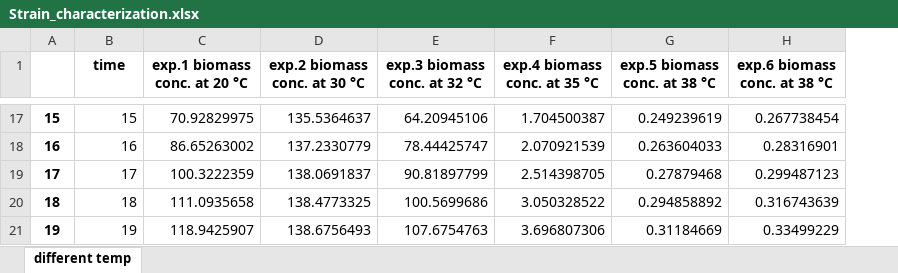
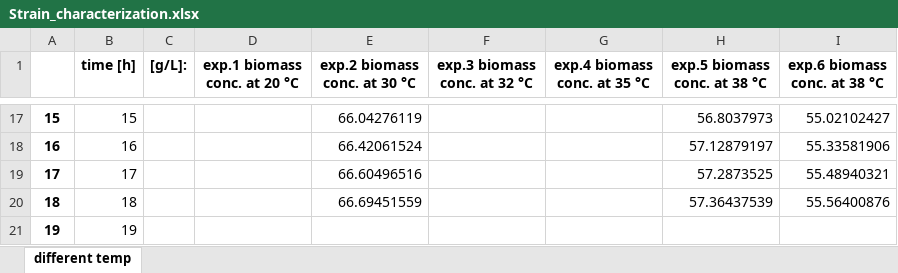
Before and after one commit to uliebal/RecExpSim, an Excel workbook: Strain_characterization.xlsx, sheet different temp, drawn as a sheet; only a part is shown, gaps mark what is left out; values as stored, in another font and other column widths than the file's, no borders; addresses are those after the commit; the diff covers the shown part only; the diff names each change by its address in the sheet, - before the commit and + after, or states it on an @@ line.

```diff
--- a/Strain_characterization.xlsx (sheet different temp)
+++ b/Strain_characterization.xlsx (sheet different temp)
+column C ([g/L]:), empty
-B1: time
+B1: time [h]
-D17 (exp.1 biomass conc. at 20 °C): 70.92829975
+D17 (exp.1 biomass conc. at 20 °C): (empty)
-E17 (exp.2 biomass conc. at 30 °C): 135.5364637
+E17 (exp.2 biomass conc. at 30 °C): 66.04276119
-F17 (exp.3 biomass conc. at 32 °C): 64.20945106
+F17 (exp.3 biomass conc. at 32 °C): (empty)
-G17 (exp.4 biomass conc. at 35 °C): 1.704500387
+G17 (exp.4 biomass conc. at 35 °C): (empty)
-H17 (exp.5 biomass conc. at 38 °C): 0.249239619
+H17 (exp.5 biomass conc. at 38 °C): 56.8037973
-I17 (exp.6 biomass conc. at 38 °C): 0.267738454
+I17 (exp.6 biomass conc. at 38 °C): 55.02102427
-D18 (exp.1 biomass conc. at 20 °C): 86.65263002
+D18 (exp.1 biomass conc. at 20 °C): (empty)
-E18 (exp.2 biomass conc. at 30 °C): 137.2330779
+E18 (exp.2 biomass conc. at 30 °C): 66.42061524
-F18 (exp.3 biomass conc. at 32 °C): 78.44425747
+F18 (exp.3 biomass conc. at 32 °C): (empty)
-G18 (exp.4 biomass conc. at 35 °C): 2.070921539
+G18 (exp.4 biomass conc. at 35 °C): (empty)
-H18 (exp.5 biomass conc. at 38 °C): 0.263604033
+H18 (exp.5 biomass conc. at 38 °C): 57.12879197
-I18 (exp.6 biomass conc. at 38 °C): 0.28316901
+I18 (exp.6 biomass conc. at 38 °C): 55.33581906
-D19 (exp.1 biomass conc. at 20 °C): 100.3222359
+D19 (exp.1 biomass conc. at 20 °C): (empty)
-E19 (exp.2 biomass conc. at 30 °C): 138.0691837
+E19 (exp.2 biomass conc. at 30 °C): 66.60496516
-F19 (exp.3 biomass conc. at 32 °C): 90.81897799
+F19 (exp.3 biomass conc. at 32 °C): (empty)
-G19 (exp.4 biomass conc. at 35 °C): 2.514398705
+G19 (exp.4 biomass conc. at 35 °C): (empty)
-H19 (exp.5 biomass conc. at 38 °C): 0.27879468
+H19 (exp.5 biomass conc. at 38 °C): 57.2873525
-I19 (exp.6 biomass conc. at 38 °C): 0.299487123
+I19 (exp.6 biomass conc. at 38 °C): 55.48940321
-D20 (exp.1 biomass conc. at 20 °C): 111.0935658
+D20 (exp.1 biomass conc. at 20 °C): (empty)
-E20 (exp.2 biomass conc. at 30 °C): 138.4773325
+E20 (exp.2 biomass conc. at 30 °C): 66.69451559
-F20 (exp.3 biomass conc. at 32 °C): 100.5699686
+F20 (exp.3 biomass conc. at 32 °C): (empty)
-G20 (exp.4 biomass conc. at 35 °C): 3.050328522
+G20 (exp.4 biomass conc. at 35 °C): (empty)
-H20 (exp.5 biomass conc. at 38 °C): 0.294858892
+H20 (exp.5 biomass conc. at 38 °C): 57.36437539
-I20 (exp.6 biomass conc. at 38 °C): 0.316743639
+I20 (exp.6 biomass conc. at 38 °C): 55.56400876
-D21 (exp.1 biomass conc. at 20 °C): 118.9425907
+D21 (exp.1 biomass conc. at 20 °C): (empty)
-E21 (exp.2 biomass conc. at 30 °C): 138.6756493
+E21 (exp.2 biomass conc. at 30 °C): (empty)
-F21 (exp.3 biomass conc. at 32 °C): 107.6754763
+F21 (exp.3 biomass conc. at 32 °C): (empty)
-G21 (exp.4 biomass conc. at 35 °C): 3.696807306
+G21 (exp.4 biomass conc. at 35 °C): (empty)
-H21 (exp.5 biomass conc. at 38 °C): 0.31184669
+H21 (exp.5 biomass conc. at 38 °C): (empty)
-I21 (exp.6 biomass conc. at 38 °C): 0.33499229
+I21 (exp.6 biomass conc. at 38 °C): (empty)
```
Also changed, not shown: 272 edited cells elsewhere in this sheet, 2 other files.
